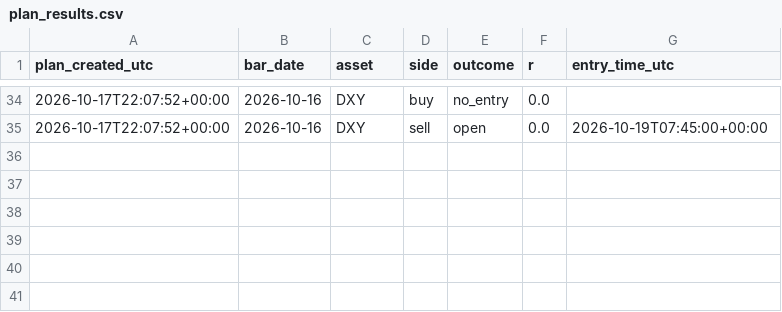
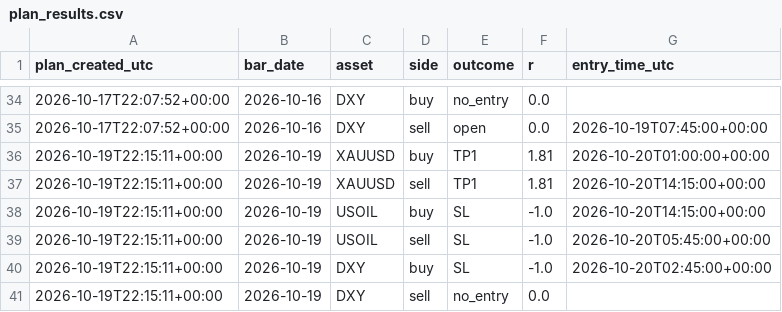
Before and after one commit to amonaipitf-ai/trading-ml, a CSV file: data/plan_results.csv, drawn as a sheet; only a part is shown, gaps mark what is left out; the diff names each change by its address in the sheet, - before the commit and + after, or states it on an @@ line.

Commit message:
plan 2026-10-20

```diff
--- a/data/plan_results.csv
+++ b/data/plan_results.csv
+row 36: 2026-10-19T22:15:11+00:00 | 2026-10-19 | XAUUSD | buy | TP1 | 1.81 | 2026-10-20T01:00:00+00:00
+row 37: 2026-10-19T22:15:11+00:00 | 2026-10-19 | XAUUSD | sell | TP1 | 1.81 | 2026-10-20T14:15:00+00:00
+row 38: 2026-10-19T22:15:11+00:00 | 2026-10-19 | USOIL | buy | SL | -1.0 | 2026-10-20T14:15:00+00:00
+row 39: 2026-10-19T22:15:11+00:00 | 2026-10-19 | USOIL | sell | SL | -1.0 | 2026-10-20T05:45:00+00:00
+row 40: 2026-10-19T22:15:11+00:00 | 2026-10-19 | DXY | buy | SL | -1.0 | 2026-10-20T02:45:00+00:00
+row 41: 2026-10-19T22:15:11+00:00 | 2026-10-19 | DXY | sell | no_entry | 0.0
```
Also changed, not shown: 1 other file.
